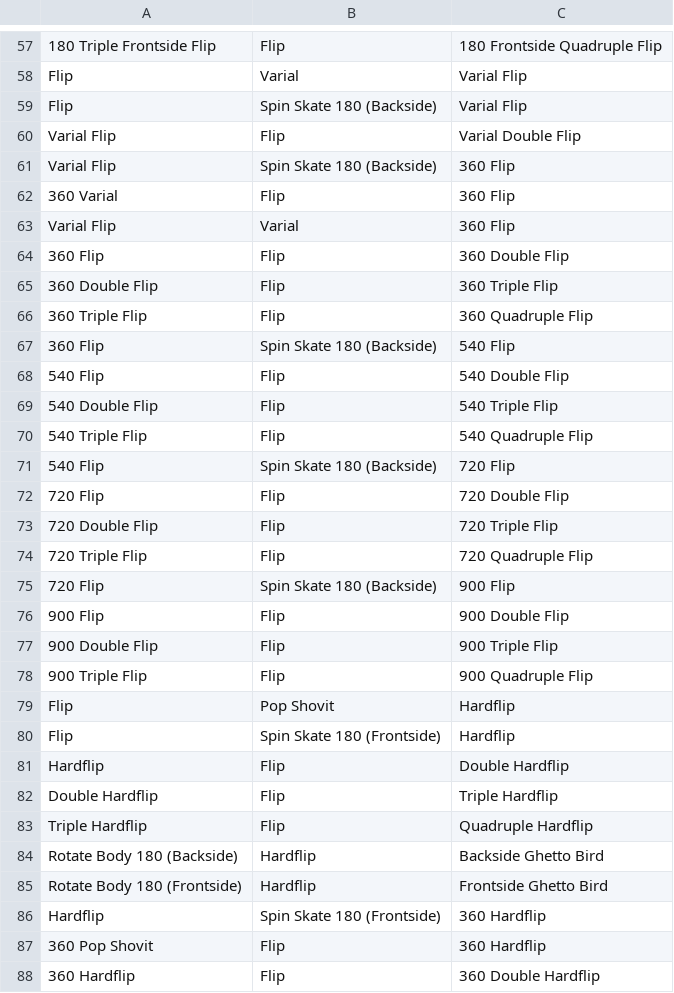
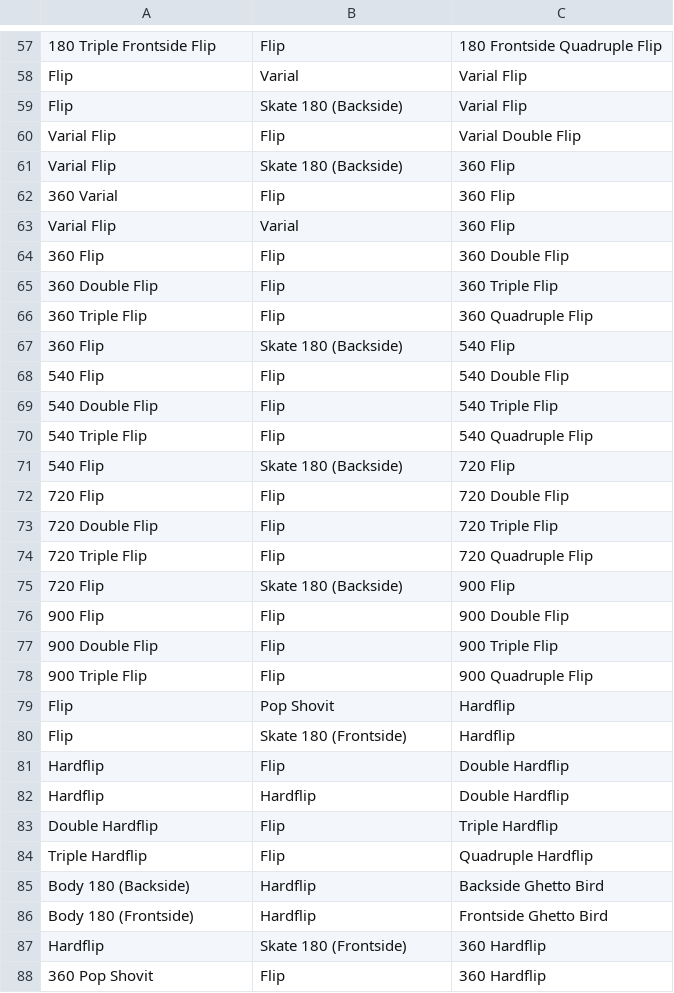
Before and after one commit to baptixta/skate-create, a CSV file: Assets/Resources/combinations.csv, drawn as a sheet; only a part is shown, gaps mark what is left out; the shorter side is filled out with more unchanged rows; addresses are those after the commit; the diff covers the shown part only; the diff names each change by its address in the sheet, - before the commit and + after, or states it on an @@ line.

```diff
--- a/Assets/Resources/combinations.csv
+++ b/Assets/Resources/combinations.csv
-B59: Spin Skate 180 (Backside)
+B59: Skate 180 (Backside)
-B61: Spin Skate 180 (Backside)
+B61: Skate 180 (Backside)
-B67: Spin Skate 180 (Backside)
+B67: Skate 180 (Backside)
-B71: Spin Skate 180 (Backside)
+B71: Skate 180 (Backside)
-B75: Spin Skate 180 (Backside)
+B75: Skate 180 (Backside)
-B80: Spin Skate 180 (Frontside)
+B80: Skate 180 (Frontside)
+row 82: Hardflip | Hardflip | Double Hardflip
-A85: Rotate Body 180 (Backside)
+A85: Body 180 (Backside)
-A86: Rotate Body 180 (Frontside)
+A86: Body 180 (Frontside)
-B87: Spin Skate 180 (Frontside)
+B87: Skate 180 (Frontside)
```
Also changed, not shown: 1 added row and 25 edited cells elsewhere in this file, 11 other files.
